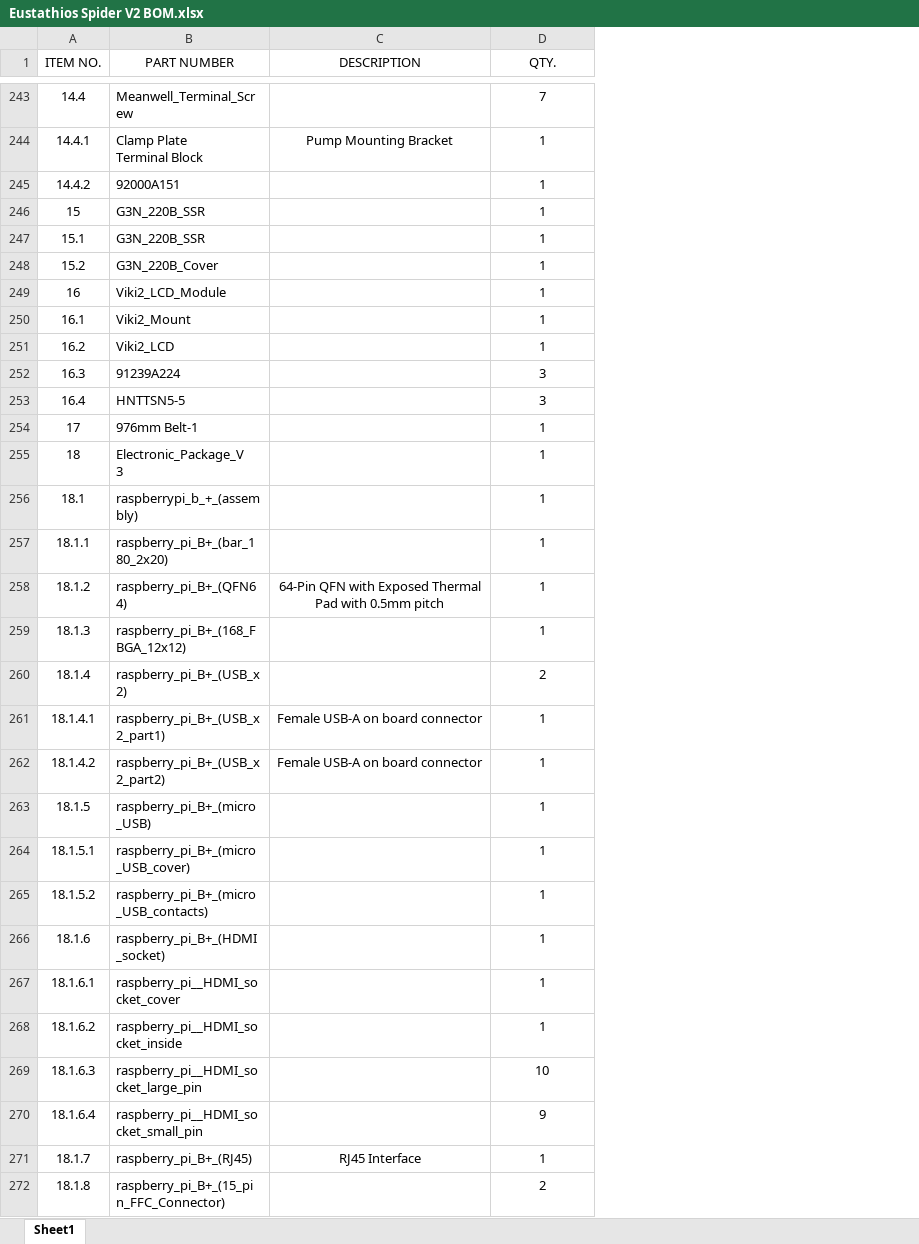
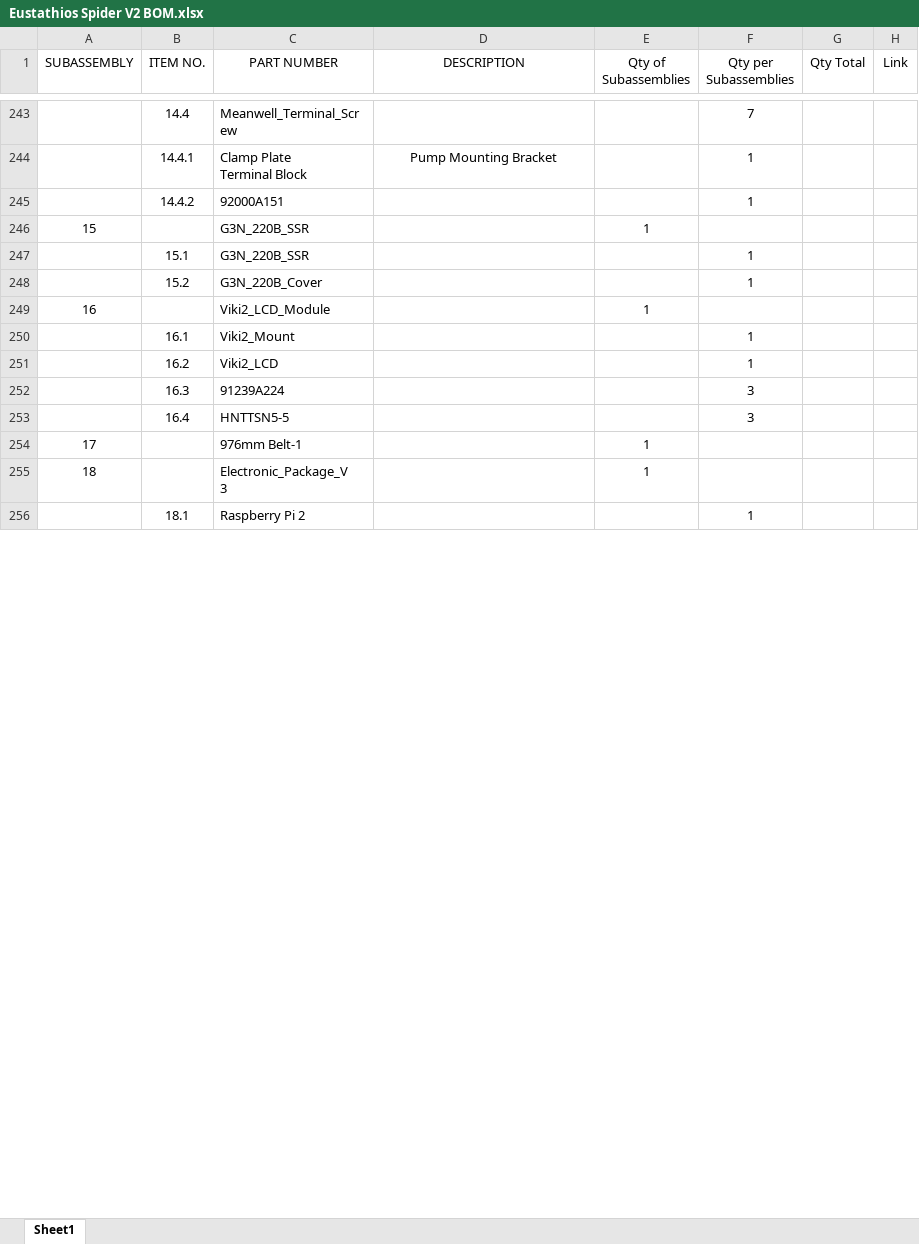
Before and after one commit to eclsnowman/Eustathios-Spider-V2, an Excel workbook: Documentation/BOM/Eustathios Spider V2 BOM.xlsx, sheet Sheet1, drawn as a sheet; only a part is shown, gaps mark what is left out; values as stored, in another font and other column widths than the file's, no borders; removed rows and columns are numbered as before the commit, all else as after; ↵ is a line break in a cell; the diff covers the shown part only; the diff names each change by its address in the sheet, - before the commit and + after, or states it on an @@ line.

```diff
--- a/Documentation/BOM/Eustathios Spider V2 BOM.xlsx (sheet Sheet1)
+++ b/Documentation/BOM/Eustathios Spider V2 BOM.xlsx (sheet Sheet1)
+column A (SUBASSEMBLY), empty
+column E (Qty of Subassemblies), empty
+column G (Qty Total), empty
+column H (Link), empty
-F1: QTY.
+F1: Qty per Subassemblies
-row 246: 15 | G3N_220B_SSR |  | 1
+row 246: 15 |  | G3N_220B_SSR |  | 1
-row 249: 16 | Viki2_LCD_Module |  | 1
+row 249: 16 |  | Viki2_LCD_Module |  | 1
-row 254: 17 | 976mm Belt-1 |  | 1
-row 255: 18 | Electronic_Package_V ↵ 3 |  | 1
+row 254: 17 |  | 976mm Belt-1 |  | 1
+row 255: 18 |  | Electronic_Package_V ↵ 3 |  | 1
-C256 (PART NUMBER): raspberrypi_b_+_(assem ↵ bly)
+C256 (PART NUMBER): Raspberry Pi 2
-row 257: 18.1.1 | raspberry_pi_B+_(bar_1 ↵ 80_2x20) |  | 1
-row 258: 18.1.2 | raspberry_pi_B+_(QFN6 ↵ 4) | 64-Pin QFN with Exposed Thermal ↵ Pad with 0.5mm pitch | 1
-row 259: 18.1.3 | raspberry_pi_B+_(168_F ↵ BGA_12x12) |  | 1
-row 260: 18.1.4 | raspberry_pi_B+_(USB_x ↵ 2) |  | 2
-row 261: 18.1.4.1 | raspberry_pi_B+_(USB_x ↵ 2_part1) | Female USB-A on board connector | 1
-row 262: 18.1.4.2 | raspberry_pi_B+_(USB_x ↵ 2_part2) | Female USB-A on board connector | 1
-row 263: 18.1.5 | raspberry_pi_B+_(micro ↵ _USB) |  | 1
-row 264: 18.1.5.1 | raspberry_pi_B+_(micro ↵ _USB_cover) |  | 1
-row 265: 18.1.5.2 | raspberry_pi_B+_(micro ↵ _USB_contacts) |  | 1
-row 266: 18.1.6 | raspberry_pi_B+_(HDMI ↵ _socket) |  | 1
-row 267: 18.1.6.1 | raspberry_pi__HDMI_so ↵ cket_cover |  | 1
-row 268: 18.1.6.2 | raspberry_pi__HDMI_so ↵ cket_inside |  | 1
-row 269: 18.1.6.3 | raspberry_pi__HDMI_so ↵ cket_large_pin |  | 10
-row 270: 18.1.6.4 | raspberry_pi__HDMI_so ↵ cket_small_pin |  | 9
-row 271: 18.1.7 | raspberry_pi_B+_(RJ45) | RJ45 Interface | 1
-row 272: 18.1.8 | raspberry_pi_B+_(15_pi ↵ n_FFC_Connector) |  | 2
```
Also changed, not shown: 20 added rows, 28 removed rows and 44 edited cells elsewhere in this sheet, 25 other files.
